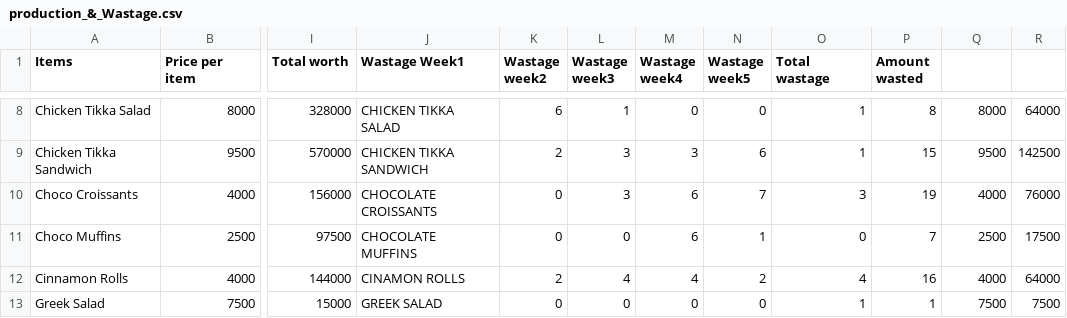
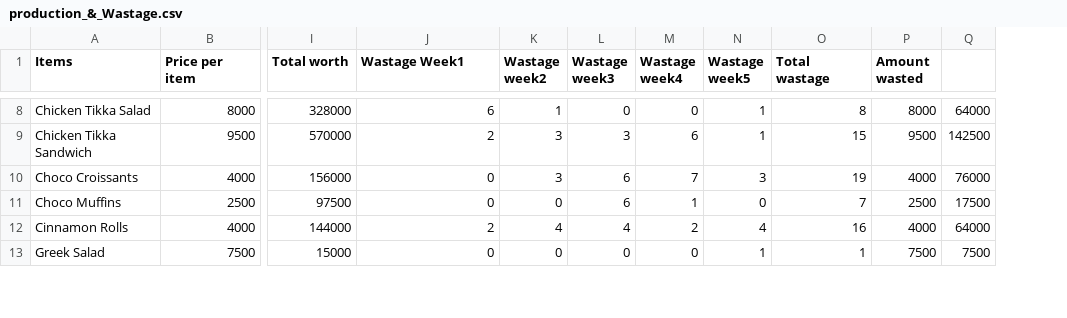
Before and after one commit to FatimaRashed2023/Coursework, a CSV file: production_&_Wastage.csv, drawn as a sheet; only a part is shown, gaps mark what is left out; removed rows and columns are numbered as before the commit, all else as after; the diff covers the shown part only; the diff names each change by its address in the sheet, - before the commit and + after, or states it on an @@ line.

Commit message:
Update production_&_Wastage.csv

```diff
--- a/production_&_Wastage.csv
+++ b/production_&_Wastage.csv
-column P (Amount wasted), rows 8-13: 8 | 15 | 19 | 7 | 16 | 1
-P1: (empty)
+P1: Amount wasted
-J8 (Wastage Week1): CHICKEN TIKKA SALAD
+J8 (Wastage Week1): 6
-K8 (Wastage week2): 6
+K8 (Wastage week2): 1
-L8 (Wastage week3): 1
+L8 (Wastage week3): 0
-N8 (Wastage week5): 0
+N8 (Wastage week5): 1
-O8 (Total wastage): 1
+O8 (Total wastage): 8
-J9 (Wastage Week1): CHICKEN TIKKA SANDWICH
+J9 (Wastage Week1): 2
-K9 (Wastage week2): 2
+K9 (Wastage week2): 3
-M9 (Wastage week4): 3
+M9 (Wastage week4): 6
-N9 (Wastage week5): 6
+N9 (Wastage week5): 1
-O9 (Total wastage): 1
+O9 (Total wastage): 15
-J10 (Wastage Week1): CHOCOLATE CROISSANTS
+J10 (Wastage Week1): 0
-K10 (Wastage week2): 0
+K10 (Wastage week2): 3
-L10 (Wastage week3): 3
+L10 (Wastage week3): 6
-M10 (Wastage week4): 6
+M10 (Wastage week4): 7
-N10 (Wastage week5): 7
+N10 (Wastage week5): 3
-O10 (Total wastage): 3
+O10 (Total wastage): 19
-J11 (Wastage Week1): CHOCOLATE MUFFINS
+J11 (Wastage Week1): 0
-L11 (Wastage week3): 0
+L11 (Wastage week3): 6
-M11 (Wastage week4): 6
+M11 (Wastage week4): 1
-N11 (Wastage week5): 1
+N11 (Wastage week5): 0
-O11 (Total wastage): 0
+O11 (Total wastage): 7
-J12 (Wastage Week1): CINAMON ROLLS
+J12 (Wastage Week1): 2
-K12 (Wastage week2): 2
+K12 (Wastage week2): 4
-M12 (Wastage week4): 4
+M12 (Wastage week4): 2
-N12 (Wastage week5): 2
+N12 (Wastage week5): 4
-O12 (Total wastage): 4
+O12 (Total wastage): 16
-J13 (Wastage Week1): GREEK SALAD
+J13 (Wastage Week1): 0
-N13 (Wastage week5): 0
+N13 (Wastage week5): 1
```
Also changed, not shown: 59 edited cells elsewhere in this file.
